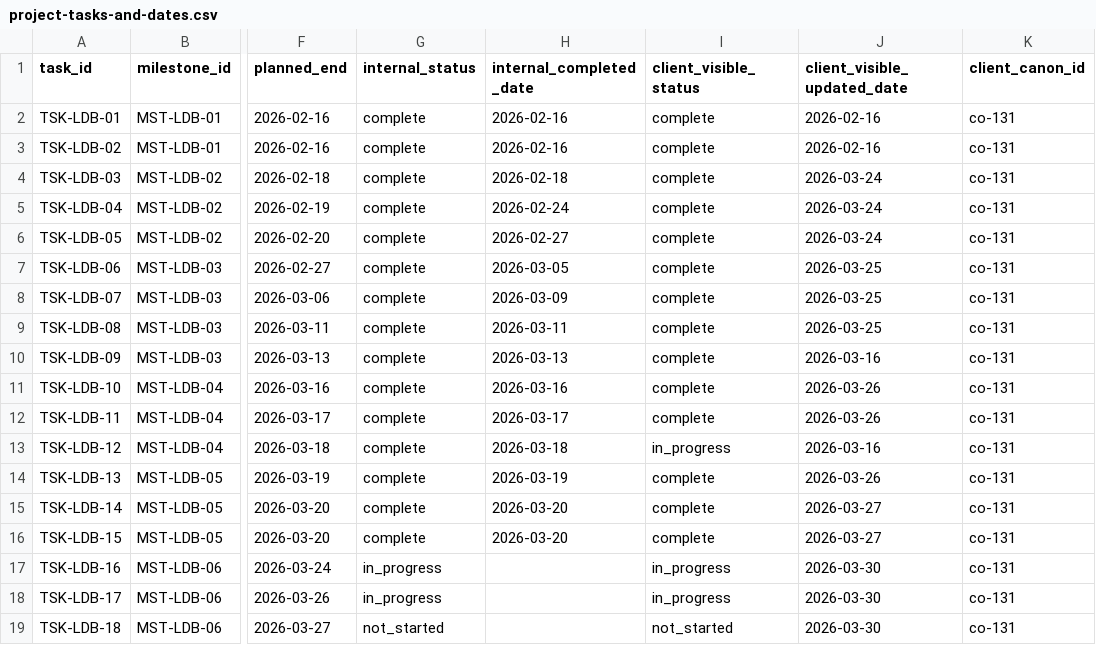
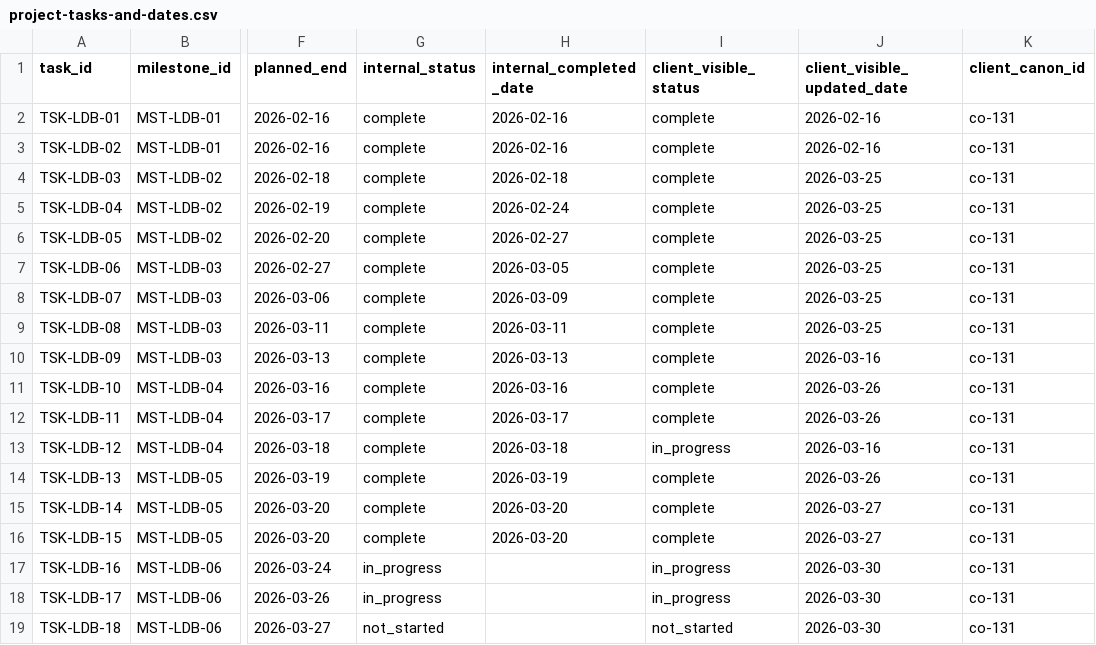
Before and after one commit to Trazomo/Trazomo-Synthetic-Data, a CSV file: datasets/smb/project-tasks-and-dates/project-tasks-and-dates.csv, drawn as a sheet; only a part is shown, gaps mark what is left out; the diff names each change by its address in the sheet, - before the commit and + after, or states it on an @@ line.

```diff
--- a/datasets/smb/project-tasks-and-dates/project-tasks-and-dates.csv
+++ b/datasets/smb/project-tasks-and-dates/project-tasks-and-dates.csv
-J4:J6 (client_visible_updated_date): 2026-03-24
+J4:J6 (client_visible_updated_date): 2026-03-25
```
Also changed, not shown: 2 other files.
